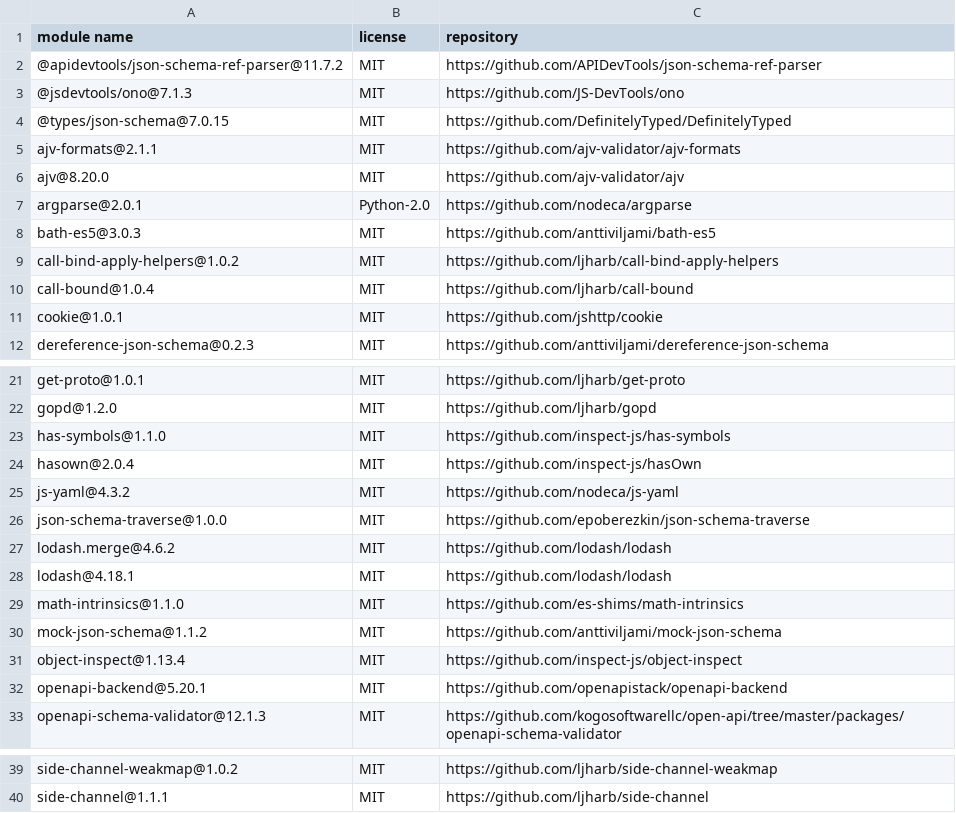
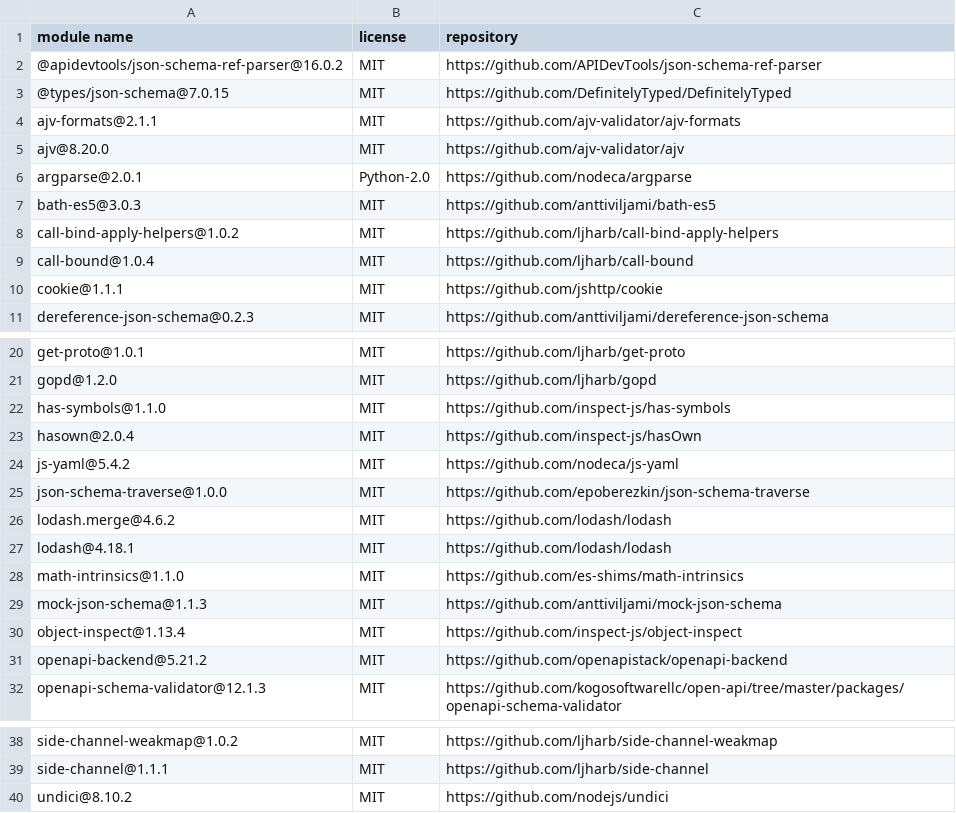
Before and after one commit to openapistack/openapi-backend, a CSV file: sbom/licenses-production.csv, drawn as a sheet; only a part is shown, gaps mark what is left out.

```diff
--- a/sbom/licenses-production.csv
+++ b/sbom/licenses-production.csv
@@ -1,4 +1,3 @@
 "module name","license","repository"
-"@apidevtools/json-schema-ref-parser@11.7.2","MIT","https://github.com/APIDevTools/json-schema-ref-parser"
-"@jsdevtools/ono@7.1.3","MIT","https://github.com/JS-DevTools/ono"
+"@apidevtools/json-schema-ref-parser@16.0.2","MIT","https://github.com/APIDevTools/json-schema-ref-parser"
 "@types/json-schema@7.0.15","MIT","https://github.com/DefinitelyTyped/DefinitelyTyped"
@@ -10,3 +9,3 @@
 "call-bound@1.0.4","MIT","https://github.com/ljharb/call-bound"
-"cookie@1.0.1","MIT","https://github.com/jshttp/cookie"
+"cookie@1.1.1","MIT","https://github.com/jshttp/cookie"
 "dereference-json-schema@0.2.3","MIT","https://github.com/anttiviljami/dereference-json-schema"
@@ -24,3 +23,3 @@
 "hasown@2.0.4","MIT","https://github.com/inspect-js/hasOwn"
-"js-yaml@4.3.2","MIT","https://github.com/nodeca/js-yaml"
+"js-yaml@5.4.2","MIT","https://github.com/nodeca/js-yaml"
 "json-schema-traverse@1.0.0","MIT","https://github.com/epoberezkin/json-schema-traverse"
@@ -29,5 +28,5 @@
 "math-intrinsics@1.1.0","MIT","https://github.com/es-shims/math-intrinsics"
-"mock-json-schema@1.1.2","MIT","https://github.com/anttiviljami/mock-json-schema"
+"mock-json-schema@1.1.3","MIT","https://github.com/anttiviljami/mock-json-schema"
 "object-inspect@1.13.4","MIT","https://github.com/inspect-js/object-inspect"
-"openapi-backend@5.20.1","MIT","https://github.com/openapistack/openapi-backend"
+"openapi-backend@5.21.2","MIT","https://github.com/openapistack/openapi-backend"
 "openapi-schema-validator@12.1.3","MIT","https://github.com/kogosoftwarellc/open-api/tree/master/packages/openapi-schema-validator"
@@ -40 +39,2 @@
 "side-channel@1.1.1","MIT","https://github.com/ljharb/side-channel"
+"undici@8.10.2","MIT","https://github.com/nodejs/undici"
```
Also changed, not shown: 6 other files.
